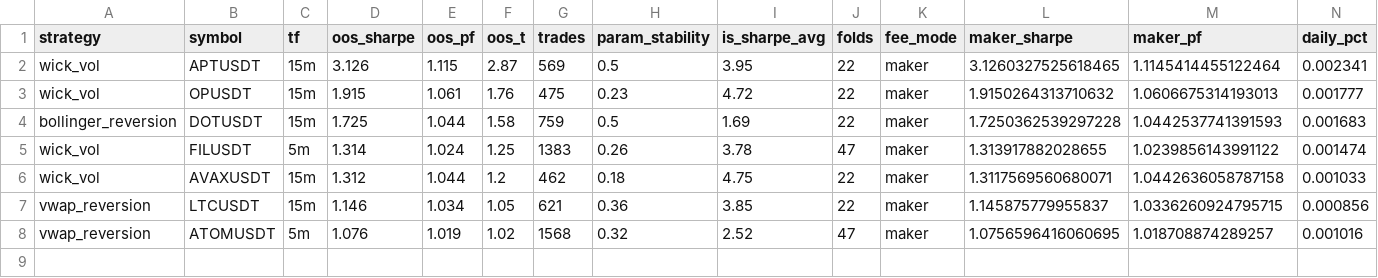
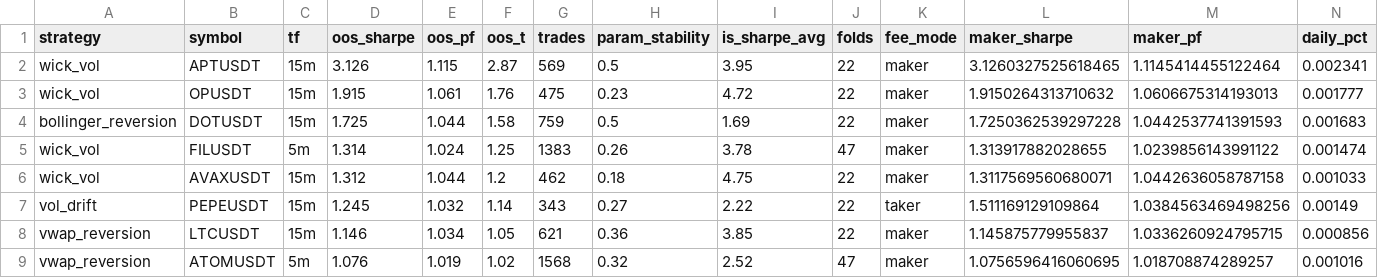
Before and after one commit to palcikia-crypto/scalp-lab-termux, a CSV file: scalp-lab/reports/leaderboard.csv, drawn as a sheet; only a part is shown; rows hold the shown columns only; the diff names each change by its address in the sheet, - before the commit and + after, or states it on an @@ line.

```diff
--- a/scalp-lab/reports/leaderboard.csv
+++ b/scalp-lab/reports/leaderboard.csv
+row 7: vol_drift | PEPEUSDT | 15m | 1.245 | 1.032 | 1.14 | 343 | 0.27 | 2.22 | 22 | taker | 1.511169129109864 | 1.0384563469498256 | 0.00149
```
Also changed, not shown: scalp-lab/reports/archive.csv, 2 other files.
